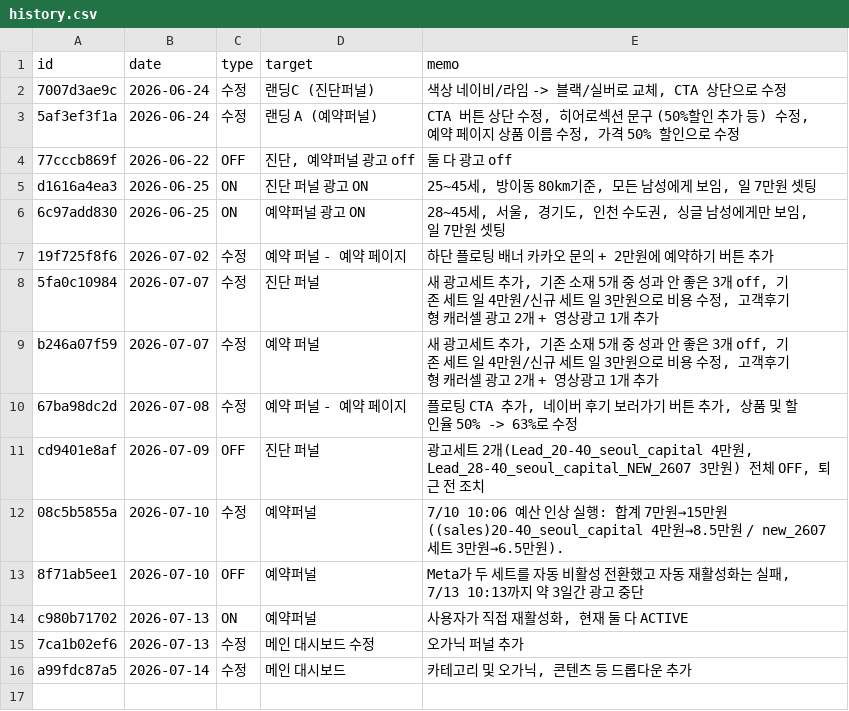
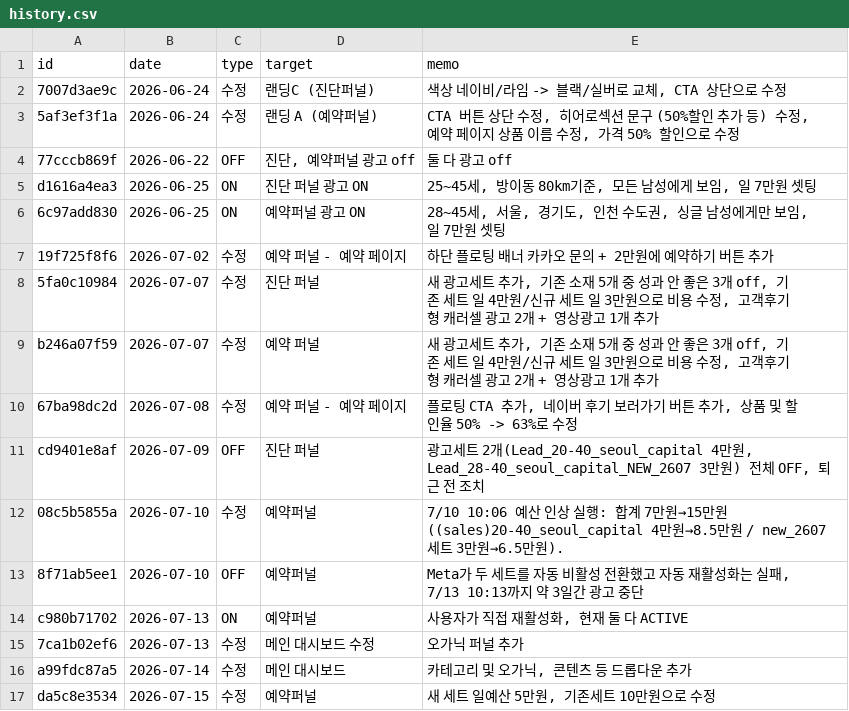
Before and after one commit to fgih304-netizen/fgih304-netizen.github.io, a CSV file: history.csv, drawn as a sheet.

Commit message:
history: 2026-07-15 수정 추가

```diff
--- a/history.csv
+++ b/history.csv
@@ -16 +16,2 @@ c980b71702,2026-07-13,ON,예약퍼널,"사용자가 직접 재활성화, 현재
 a99fdc87a5,2026-07-14,수정,메인 대시보드,"카테고리 및 오가닉, 콘텐츠 등 드롭다운 추가"
+da5c8e3534,2026-07-15,수정,예약퍼널,"새 세트 일예산 5만원, 기존세트 10만원으로 수정"
```
